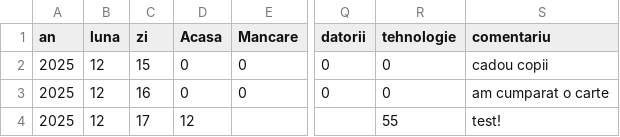
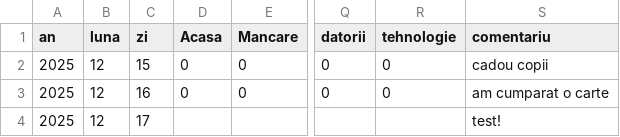
Before and after one commit to raulhorga/cheltuieli, a CSV file: cheltuieli.csv, drawn as a sheet; only a part is shown, gaps mark what is left out; the diff names each change by its address in the sheet, - before the commit and + after, or states it on an @@ line.

Commit message:
Update cheltuieli.csv

```diff
--- a/cheltuieli.csv
+++ b/cheltuieli.csv
-D4 (Acasa): 12
+D4 (Acasa): (empty)
-R4 (tehnologie): 55
+R4 (tehnologie): (empty)
```
